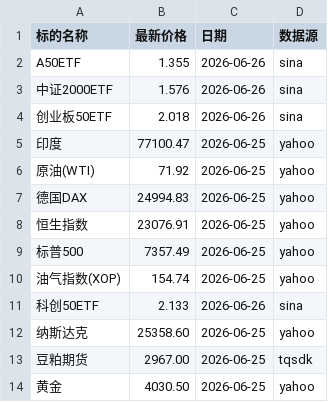
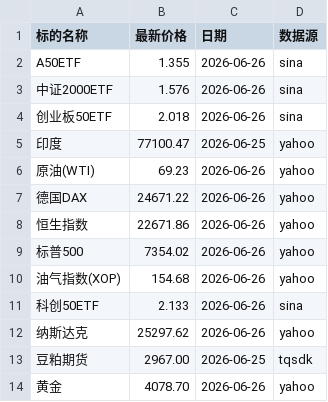
Before and after one commit to cc1024/market-data, a CSV file: data/latest_prices_display.csv, drawn as a sheet.

```diff
--- a/data/latest_prices_display.csv
+++ b/data/latest_prices_display.csv
@@ -5,10 +5,10 @@ A50ETF,1.355,2026-06-26,sina
 印度,77100.47,2026-06-25,yahoo
-原油(WTI),71.92,2026-06-25,yahoo
-德国DAX,24994.83,2026-06-25,yahoo
-恒生指数,23076.91,2026-06-25,yahoo
-标普500,7357.49,2026-06-25,yahoo
-油气指数(XOP),154.74,2026-06-25,yahoo
+原油(WTI),69.23,2026-06-26,yahoo
+德国DAX,24671.22,2026-06-26,yahoo
+恒生指数,22671.86,2026-06-26,yahoo
+标普500,7354.02,2026-06-26,yahoo
+油气指数(XOP),154.68,2026-06-26,yahoo
 科创50ETF,2.133,2026-06-26,sina
-纳斯达克,25358.60,2026-06-25,yahoo
+纳斯达克,25297.62,2026-06-26,yahoo
 豆粕期货,2967.00,2026-06-25,tqsdk
-黄金,4030.50,2026-06-25,yahoo
+黄金,4078.70,2026-06-26,yahoo
```
Also changed, not shown: data/latest_prices.csv, data/statistics.csv, 13 other files.
